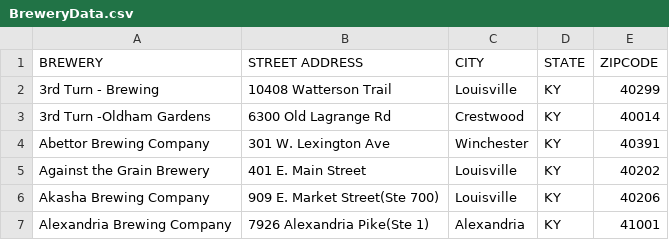
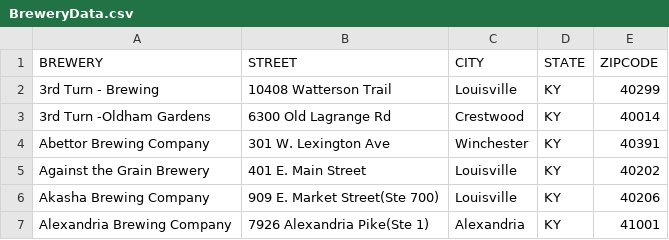
Before and after one commit to LauraOwensKY/KYCraftBreweriesToDistributors, a CSV file: data/BreweryData.csv, drawn as a sheet; only a part is shown.

Commit message:
Changed files to lists of lists Coded displayBreweryWithDistributors module -- needs fixin'

```diff
--- a/data/BreweryData.csv
+++ b/data/BreweryData.csv
@@ -1,2 +1,2 @@
-BREWERY,STREET ADDRESS,CITY,STATE,ZIPCODE
+BREWERY,STREET,CITY,STATE,ZIPCODE
 3rd Turn - Brewing,10408 Watterson Trail,Louisville,KY,40299
```
Also changed, not shown: 2 other files.
